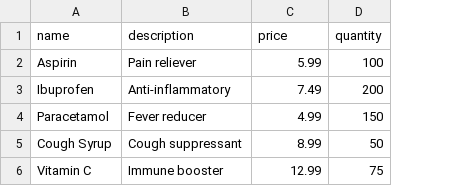
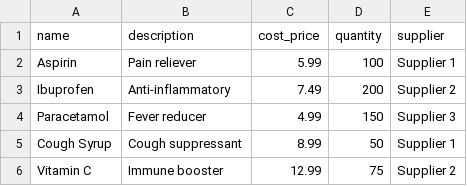
Before and after one commit to DanyelGranzotti/pharmacy-management-django-api, a CSV file: products.csv, drawn as a sheet; the diff names each change by its address in the sheet, - before the commit and + after, or states it on an @@ line.

Commit message:
feat: Add supplier model and related functionality; update product model to include supplier reference

```diff
--- a/products.csv
+++ b/products.csv
+column E (supplier), rows 2-6: Supplier 1 | Supplier 2 | Supplier 3 | Supplier 1 | Supplier 2
-C1: price
+C1: cost_price
```
Also changed, not shown: 22 other files.
